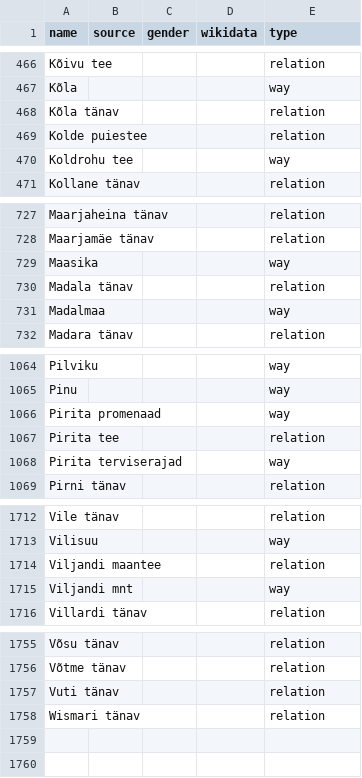
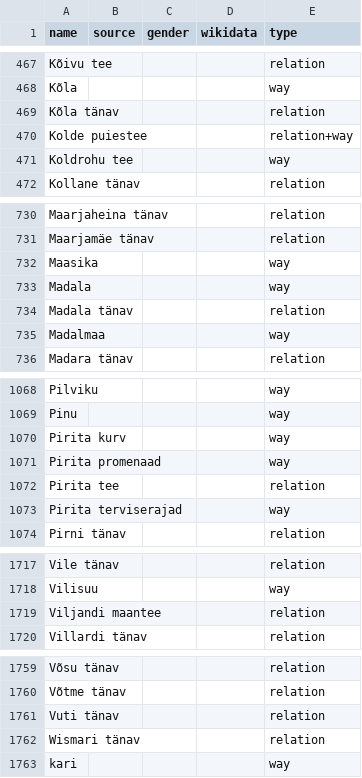
Before and after one commit to EqualStreetNames/equalstreetnames-tallinn, a CSV file: data/other.csv, drawn as a sheet; only a part is shown, gaps mark what is left out; removed rows and columns are numbered as before the commit, all else as after; the diff covers the shown part only; the diff names each change by its address in the sheet, - before the commit and + after, or states it on an @@ line.

```diff
--- a/data/other.csv
+++ b/data/other.csv
-E470 (type): relation
+E470 (type): relation+way
+row 733: Madala |  |  |  | way
+row 1070: Pirita kurv |  |  |  | way
-row 1715: Viljandi mnt |  |  |  | way
+row 1763: kari |  |  |  | way
```
Also changed, not shown: 4 added rows and 1 removed row elsewhere in this file, 3 other files.
